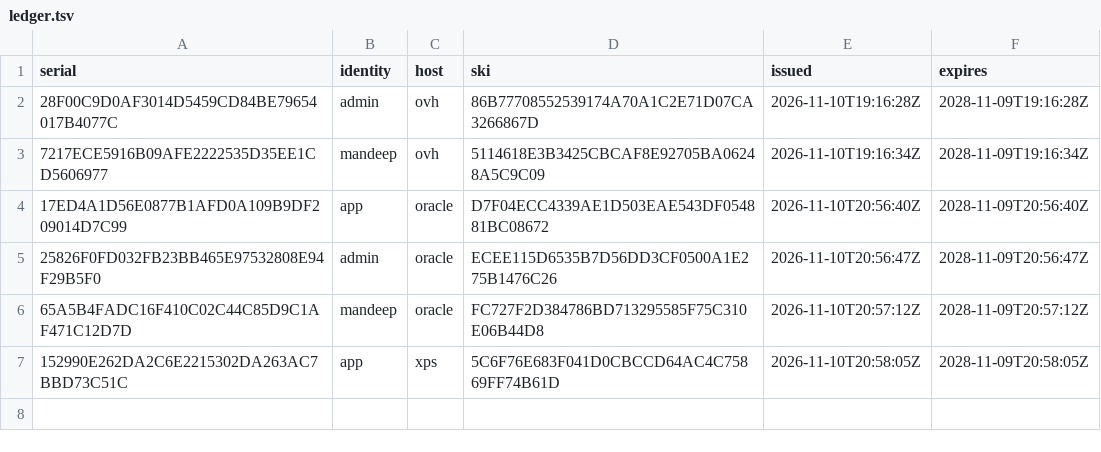
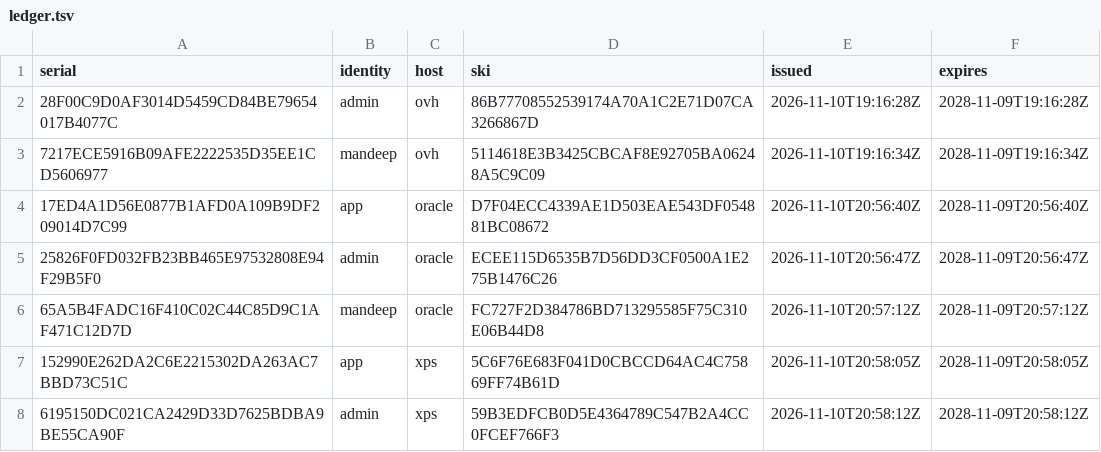
Before and after one commit to khairm/zsa-cancelled-certs-microsoft, a TSV file: ledger.tsv, drawn as a sheet; the diff names each change by its address in the sheet, - before the commit and + after, or states it on an @@ line.

Commit message:
Issue admin on xps: 6195150DC021CA2429D33D7625BDBA9BE55CA90F

```diff
--- a/ledger.tsv
+++ b/ledger.tsv
+row 8: 6195150DC021CA2429D33D7625BDBA9BE55CA90F | admin | xps | 59B3EDFCB0D5E4364789C547B2A4CC0FCEF766F3 | 2026-11-10T20:58:12Z | 2028-11-09T20:58:12Z
```
